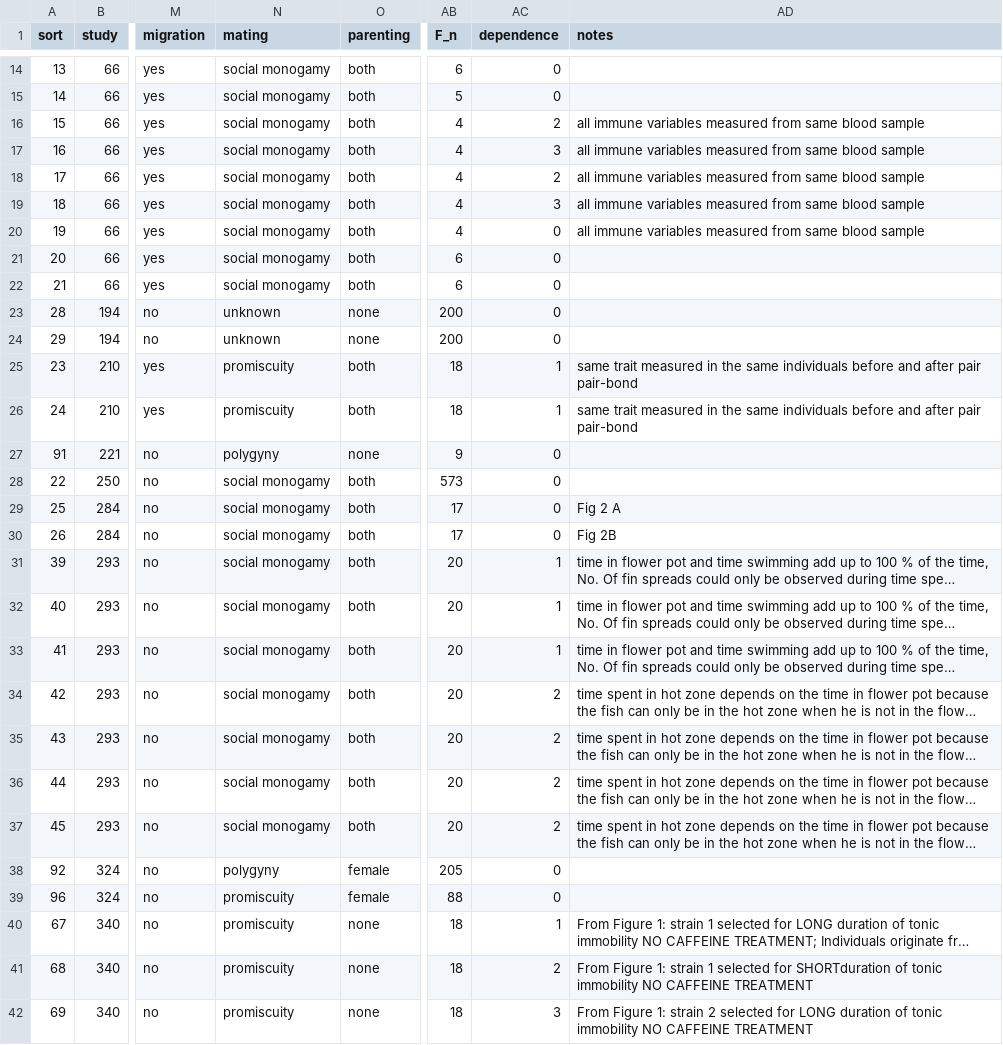
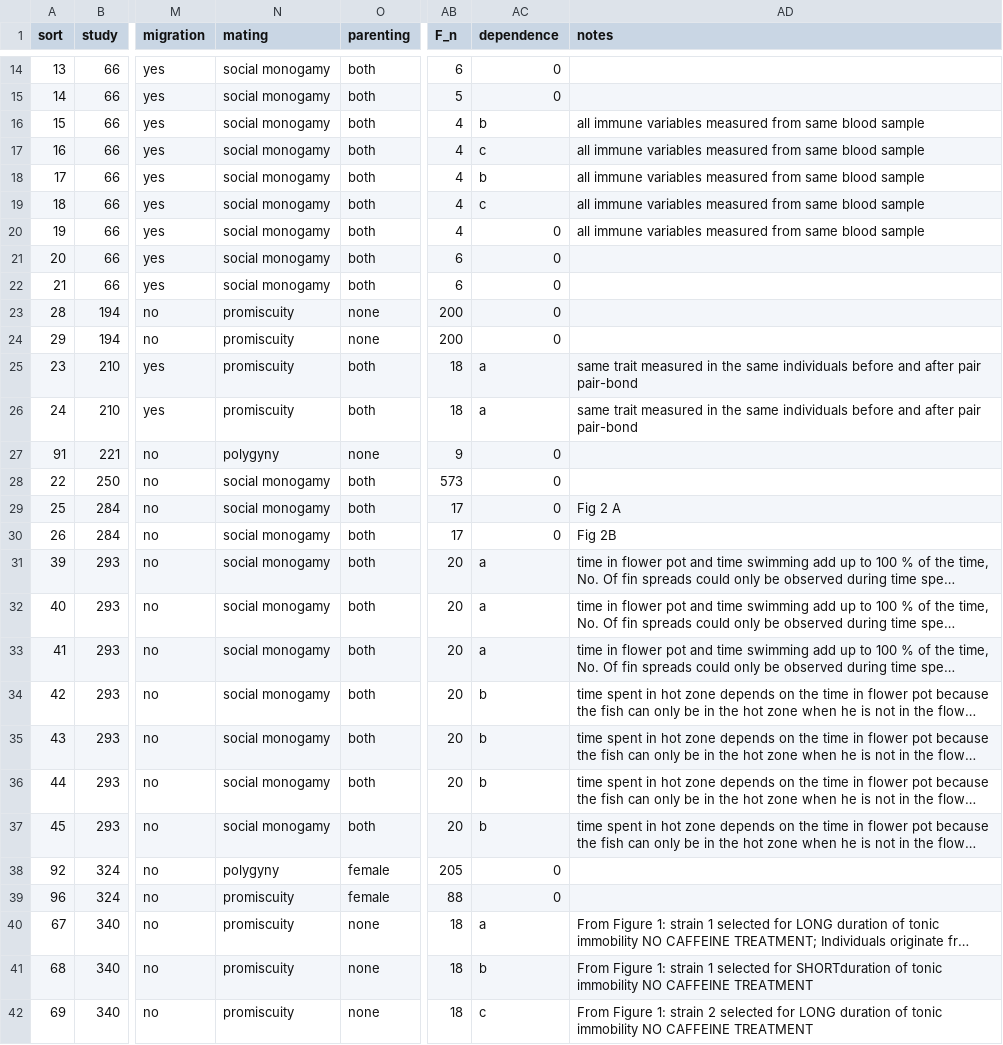
Before and after one commit to daniel1noble/pols_sex, a CSV file: data/POLSsexdb_merged_20170315_recat.csv, drawn as a sheet; only a part is shown, gaps mark what is left out; long unchanged cells end in …; the diff covers the shown part only; the diff names each change by its address in the sheet, - before the commit and + after, or states it on an @@ line.

Commit message:
Added updated data from Maja and small changes to analysis

```diff
--- a/data/POLSsexdb_merged_20170315_recat.csv
+++ b/data/POLSsexdb_merged_20170315_recat.csv
-AC16 (dependence): 2
+AC16 (dependence): b
-AC17 (dependence): 3
+AC17 (dependence): c
-AC18 (dependence): 2
+AC18 (dependence): b
-AC19 (dependence): 3
+AC19 (dependence): c
-N23:N24 (mating): unknown
+N23:N24 (mating): promiscuity
-AC25:AC26 (dependence): 1
+AC25:AC26 (dependence): a
-AC31:AC33 (dependence): 1
+AC31:AC33 (dependence): a
-AC34:AC37 (dependence): 2
+AC34:AC37 (dependence): b
-AC40 (dependence): 1
+AC40 (dependence): a
-AC41 (dependence): 2
+AC41 (dependence): b
-AC42 (dependence): 3
+AC42 (dependence): c
```
Also changed, not shown: 126 edited cells elsewhere in this file, 2 other files.
